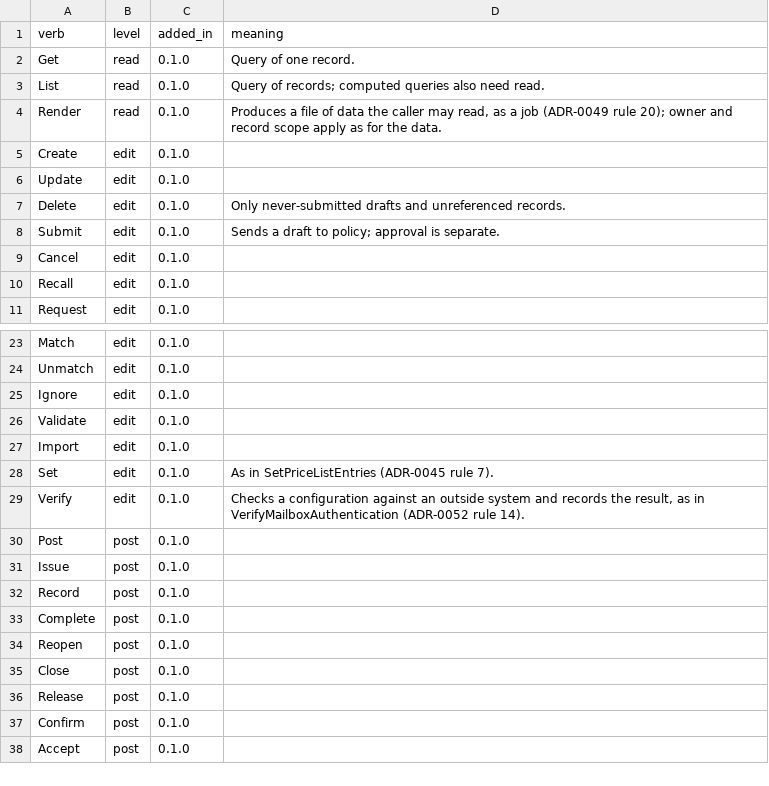
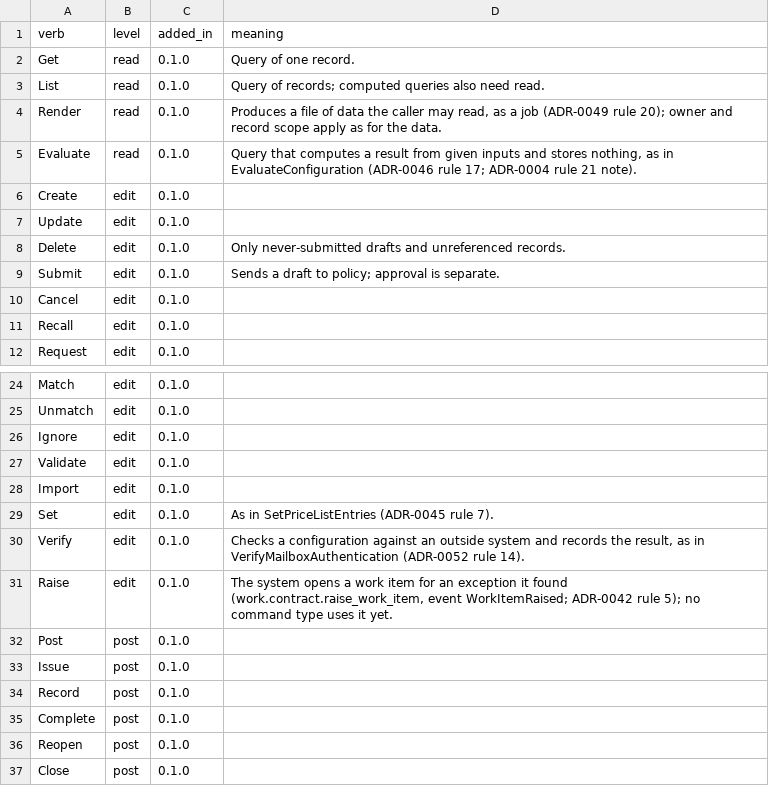
Before and after one commit to AnGaudium/ERPMe, a CSV file: docs/catalogs/authorization-verb-levels.csv, drawn as a sheet; only a part is shown, gaps mark what is left out; the shorter side is filled out with more unchanged rows.

```diff
--- a/docs/catalogs/authorization-verb-levels.csv
+++ b/docs/catalogs/authorization-verb-levels.csv
@@ -4,2 +4,3 @@ List,read,0.1.0,Query of records; computed queries also need read.
 Render,read,0.1.0,"Produces a file of data the caller may read, as a job (ADR-0049 rule 20); owner and record scope apply as for the data."
+Evaluate,read,0.1.0,"Query that computes a result from given inputs and stores nothing, as in EvaluateConfiguration (ADR-0046 rule 17; ADR-0004 rule 21 note)."
 Create,edit,0.1.0,
@@ -29,2 +30,3 @@ Set,edit,0.1.0,As in SetPriceListEntries (ADR-0045 rule 7).
 Verify,edit,0.1.0,"Checks a configuration against an outside system and records the result, as in VerifyMailboxAuthentication (ADR-0052 rule 14)."
+Raise,edit,0.1.0,"The system opens a work item for an exception it found (work.contract.raise_work_item, event WorkItemRaised; ADR-0042 rule 5); no command type uses it yet."
 Post,post,0.1.0,
```
Also changed, not shown: docs/catalogs/edge-cases.csv, docs/catalogs/invariants.csv, 47 other files.
